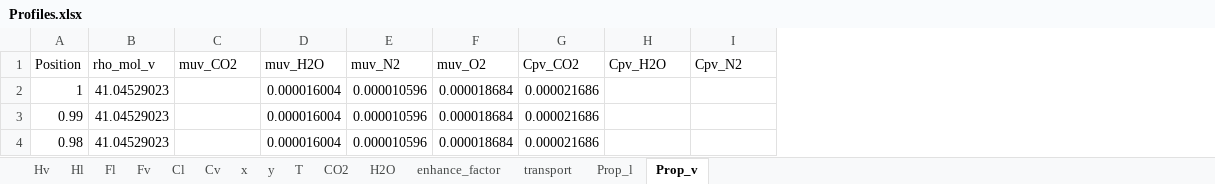
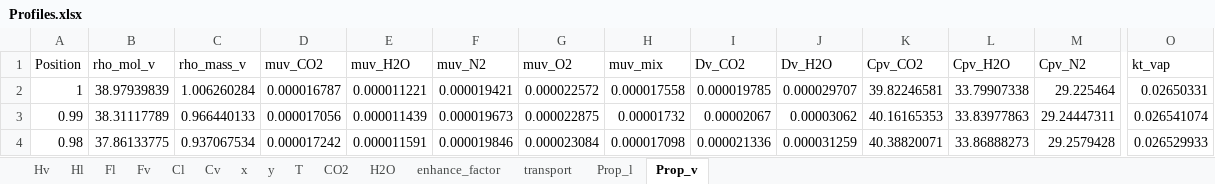
Before and after one commit to tannerpolley/MEA-Absorption-Column, an Excel workbook: MEA_Absorption_Column/data/Results/Profiles.xlsx, sheet Prop_v, drawn as a sheet; only a part is shown, gaps mark what is left out; values as stored, in another font and other column widths than the file's, no borders; addresses are those after the commit; the diff covers the shown part only; the diff names each change by its address in the sheet, - before the commit and + after, or states it on an @@ line.

```diff
--- a/MEA_Absorption_Column/data/Results/Profiles.xlsx (sheet Prop_v)
+++ b/MEA_Absorption_Column/data/Results/Profiles.xlsx (sheet Prop_v)
+column C (rho_mass_v), rows 2-4: 1.006260284 | 0.966440133 | 0.937067534
+column H (muv_mix), rows 2-4: 0.000017558 | 0.00001732 | 0.000017098
+column I (Dv_CO2), rows 2-4: 0.000019785 | 0.00002067 | 0.000021336
+column J (Dv_H2O), rows 2-4: 0.000029707 | 0.00003062 | 0.000031259
+column O (kt_vap), rows 2-4: 0.02650331 | 0.026541074 | 0.026529933
-B2 (rho_mol_v): 41.04529023
+B2 (rho_mol_v): 38.97939839
-D2 (muv_CO2): (empty)
+D2 (muv_CO2): 0.000016787
-E2 (muv_H2O): 0.000016004
+E2 (muv_H2O): 0.000011221
-F2 (muv_N2): 0.000010596
+F2 (muv_N2): 0.000019421
-G2 (muv_O2): 0.000018684
+G2 (muv_O2): 0.000022572
-K2 (Cpv_CO2): 0.000021686
+K2 (Cpv_CO2): 39.82246581
-L2 (Cpv_H2O): (empty)
+L2 (Cpv_H2O): 33.79907338
-M2 (Cpv_N2): (empty)
+M2 (Cpv_N2): 29.225464
-B3 (rho_mol_v): 41.04529023
+B3 (rho_mol_v): 38.31117789
-D3 (muv_CO2): (empty)
+D3 (muv_CO2): 0.000017056
-E3 (muv_H2O): 0.000016004
+E3 (muv_H2O): 0.000011439
-F3 (muv_N2): 0.000010596
+F3 (muv_N2): 0.000019673
-G3 (muv_O2): 0.000018684
+G3 (muv_O2): 0.000022875
-K3 (Cpv_CO2): 0.000021686
+K3 (Cpv_CO2): 40.16165353
-L3 (Cpv_H2O): (empty)
+L3 (Cpv_H2O): 33.83977863
-M3 (Cpv_N2): (empty)
+M3 (Cpv_N2): 29.24447311
-B4 (rho_mol_v): 41.04529023
+B4 (rho_mol_v): 37.86133775
-D4 (muv_CO2): (empty)
+D4 (muv_CO2): 0.000017242
-E4 (muv_H2O): 0.000016004
+E4 (muv_H2O): 0.000011591
-F4 (muv_N2): 0.000010596
+F4 (muv_N2): 0.000019846
-G4 (muv_O2): 0.000018684
+G4 (muv_O2): 0.000023084
-K4 (Cpv_CO2): 0.000021686
+K4 (Cpv_CO2): 40.38820071
-L4 (Cpv_H2O): (empty)
+L4 (Cpv_H2O): 33.86888273
-M4 (Cpv_N2): (empty)
+M4 (Cpv_N2): 29.2579428
```
Also changed, not shown: 885 edited cells elsewhere in this sheet, sheet transport, sheet Cl, sheet CO2, sheet x, sheet Hv, sheet Hl, 8 more sheets, charts or pictures, 3 other files.
